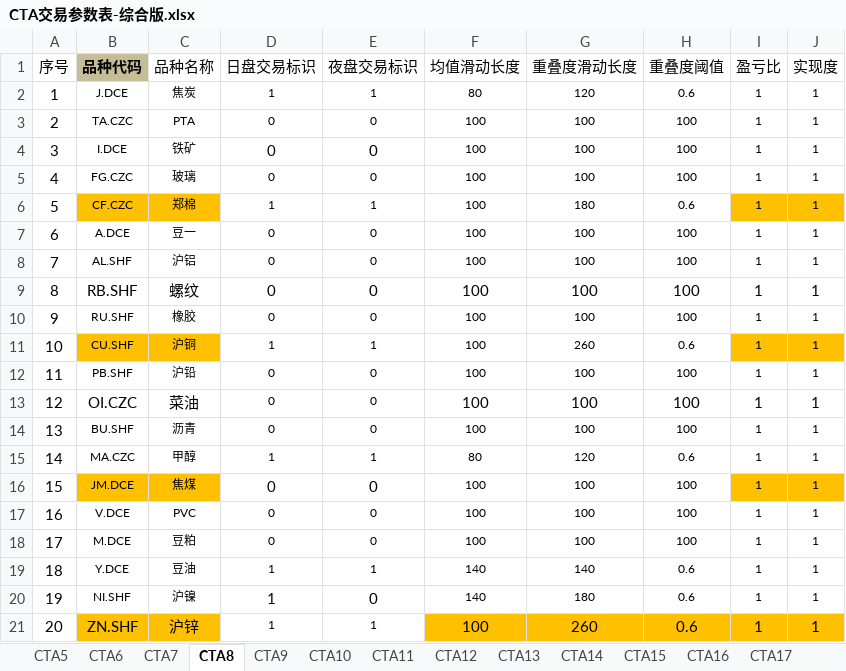
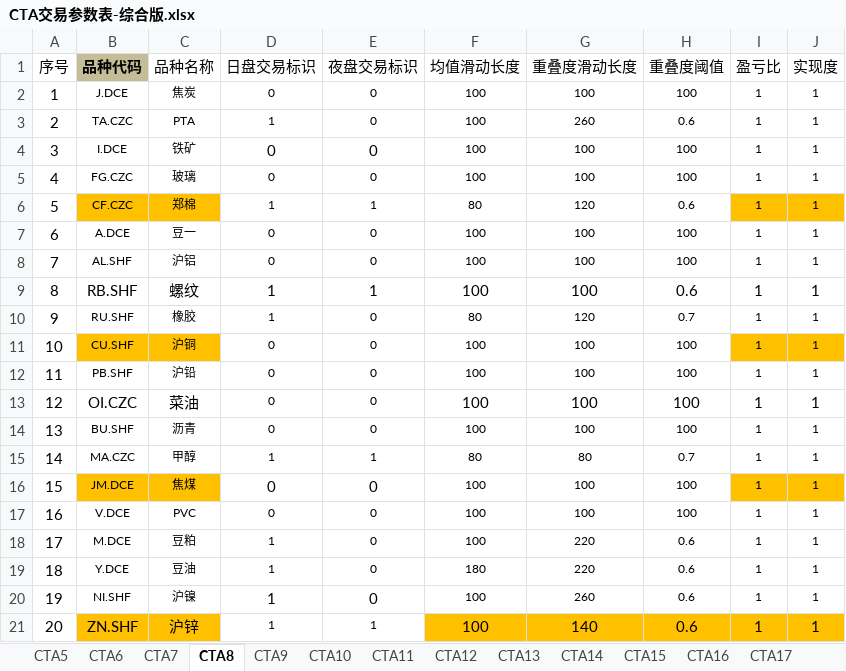
Before and after one commit to dxcv/-second, an Excel workbook: RD参数文件/CTA交易参数表-综合版.xlsx, sheet CTA8, drawn as a sheet; only a part is shown; values as stored, in another font and other column widths than the file's, no borders; conditional formats not drawn; the diff covers the shown part only; the diff names each change by its address in the sheet, - before the commit and + after, or states it on an @@ line.

```diff
--- a/RD参数文件/CTA交易参数表-综合版.xlsx (sheet CTA8)
+++ b/RD参数文件/CTA交易参数表-综合版.xlsx (sheet CTA8)
-D2 (日盘交易标识): 1
+D2 (日盘交易标识): 0
-E2 (夜盘交易标识): 1
+E2 (夜盘交易标识): 0
-F2 (均值滑动长度): 80
+F2 (均值滑动长度): 100
-G2 (重叠度滑动长度): 120
+G2 (重叠度滑动长度): 100
-H2 (重叠度阈值): 0.6
+H2 (重叠度阈值): 100
-D3 (日盘交易标识): 0
+D3 (日盘交易标识): 1
-G3 (重叠度滑动长度): 100
+G3 (重叠度滑动长度): 260
-H3 (重叠度阈值): 100
+H3 (重叠度阈值): 0.6
-F6 (均值滑动长度): 100
+F6 (均值滑动长度): 80
-G6 (重叠度滑动长度): 180
+G6 (重叠度滑动长度): 120
-D9:D10 (日盘交易标识): 0
+D9:D10 (日盘交易标识): 1
-E9 (夜盘交易标识): 0
+E9 (夜盘交易标识): 1
-H9 (重叠度阈值): 100
+H9 (重叠度阈值): 0.6
-F10 (均值滑动长度): 100
+F10 (均值滑动长度): 80
-G10 (重叠度滑动长度): 100
+G10 (重叠度滑动长度): 120
-H10 (重叠度阈值): 100
+H10 (重叠度阈值): 0.7
-D11 (日盘交易标识): 1
+D11 (日盘交易标识): 0
-E11 (夜盘交易标识): 1
+E11 (夜盘交易标识): 0
-G11 (重叠度滑动长度): 260
+G11 (重叠度滑动长度): 100
-H11 (重叠度阈值): 0.6
+H11 (重叠度阈值): 100
-G15 (重叠度滑动长度): 120
+G15 (重叠度滑动长度): 80
-H15 (重叠度阈值): 0.6
+H15 (重叠度阈值): 0.7
-D18 (日盘交易标识): 0
+D18 (日盘交易标识): 1
-G18 (重叠度滑动长度): 100
+G18 (重叠度滑动长度): 220
-H18 (重叠度阈值): 100
+H18 (重叠度阈值): 0.6
-E19 (夜盘交易标识): 1
+E19 (夜盘交易标识): 0
-F19 (均值滑动长度): 140
+F19 (均值滑动长度): 180
-G19 (重叠度滑动长度): 140
+G19 (重叠度滑动长度): 220
-F20 (均值滑动长度): 140
+F20 (均值滑动长度): 100
-G20 (重叠度滑动长度): 180
+G20 (重叠度滑动长度): 260
-G21 (重叠度滑动长度): 260
+G21 (重叠度滑动长度): 140
```
Also changed, not shown: 27 edited cells elsewhere in this sheet, sheet CTA22, sheet CTA19, sheet CTA13, sheet CTA15, sheet CTA10, sheet CTA20, 6 more sheets, RD参数文件/公共参数.xlsx, 31 other files.
